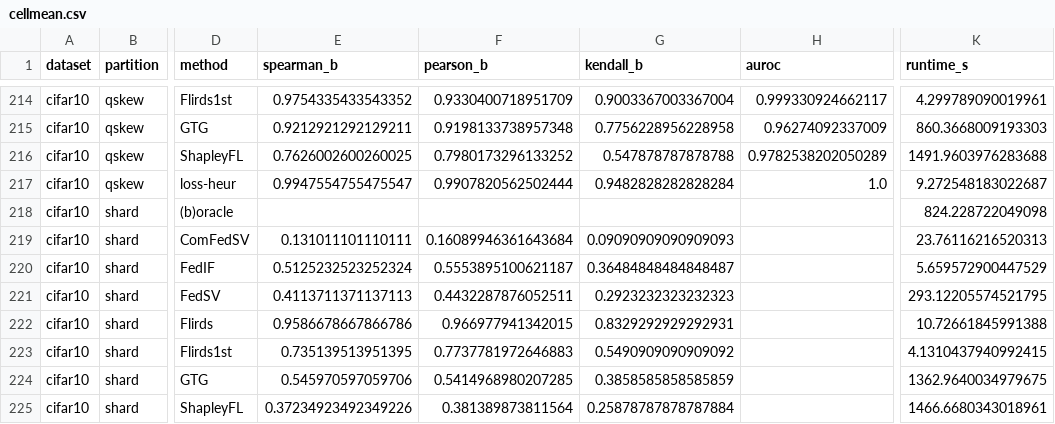
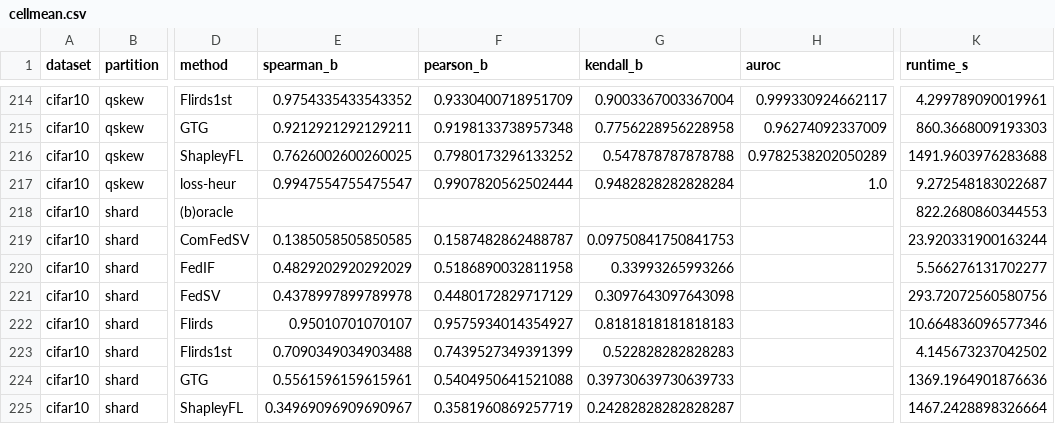
Before and after one commit to YongheeChoi/flirds, a CSV file: runs/track_c/c2fid/analysis/cellmean.csv, drawn as a sheet; only a part is shown, gaps mark what is left out; the diff covers the shown part only; the diff names each change by its address in the sheet, - before the commit and + after, or states it on an @@ line.

```diff
--- a/runs/track_c/c2fid/analysis/cellmean.csv
+++ b/runs/track_c/c2fid/analysis/cellmean.csv
-K218 (runtime_s): 824.228722049098
+K218 (runtime_s): 822.2680860344553
-E219 (spearman_b): 0.131011101110111
+E219 (spearman_b): 0.1385058505850585
-F219 (pearson_b): 0.16089946361643684
+F219 (pearson_b): 0.1587482862488787
-G219 (kendall_b): 0.09090909090909093
+G219 (kendall_b): 0.09750841750841753
-K219 (runtime_s): 23.76116216520313
+K219 (runtime_s): 23.920331900163244
-E220 (spearman_b): 0.5125232523252324
+E220 (spearman_b): 0.4829202920292029
-F220 (pearson_b): 0.5553895100621187
+F220 (pearson_b): 0.5186890032811958
-G220 (kendall_b): 0.36484848484848487
+G220 (kendall_b): 0.33993265993266
-K220 (runtime_s): 5.659572900447529
+K220 (runtime_s): 5.566276131702277
-E221 (spearman_b): 0.4113711371137113
+E221 (spearman_b): 0.4378997899789978
-F221 (pearson_b): 0.4432287876052511
+F221 (pearson_b): 0.4480172829717129
-G221 (kendall_b): 0.2923232323232323
+G221 (kendall_b): 0.3097643097643098
-K221 (runtime_s): 293.12205574521795
+K221 (runtime_s): 293.72072560580756
-E222 (spearman_b): 0.9586678667866786
+E222 (spearman_b): 0.95010701070107
-F222 (pearson_b): 0.966977941342015
+F222 (pearson_b): 0.9575934014354927
-G222 (kendall_b): 0.8329292929292931
+G222 (kendall_b): 0.8181818181818183
-K222 (runtime_s): 10.72661845991388
+K222 (runtime_s): 10.664836096577346
-E223 (spearman_b): 0.735139513951395
+E223 (spearman_b): 0.7090349034903488
-F223 (pearson_b): 0.7737781972646883
+F223 (pearson_b): 0.7439527349391399
-G223 (kendall_b): 0.5490909090909092
+G223 (kendall_b): 0.522828282828283
-K223 (runtime_s): 4.1310437940992415
+K223 (runtime_s): 4.145673237042502
-E224 (spearman_b): 0.545970597059706
+E224 (spearman_b): 0.5561596159615961
-F224 (pearson_b): 0.5414968980207285
+F224 (pearson_b): 0.5404950641521088
-G224 (kendall_b): 0.3858585858585859
+G224 (kendall_b): 0.39730639730639733
-K224 (runtime_s): 1362.9640034979675
+K224 (runtime_s): 1369.1964901876636
-E225 (spearman_b): 0.37234923492349226
+E225 (spearman_b): 0.34969096909690967
-F225 (pearson_b): 0.381389873811564
+F225 (pearson_b): 0.3581960869257719
-G225 (kendall_b): 0.25878787878787884
+G225 (kendall_b): 0.24282828282828287
-K225 (runtime_s): 1466.6680343018961
+K225 (runtime_s): 1467.2428898326664
```
Also changed, not shown: 105 edited cells elsewhere in this file, runs/track_h/analysis/competition_score.csv, 9 other files.
